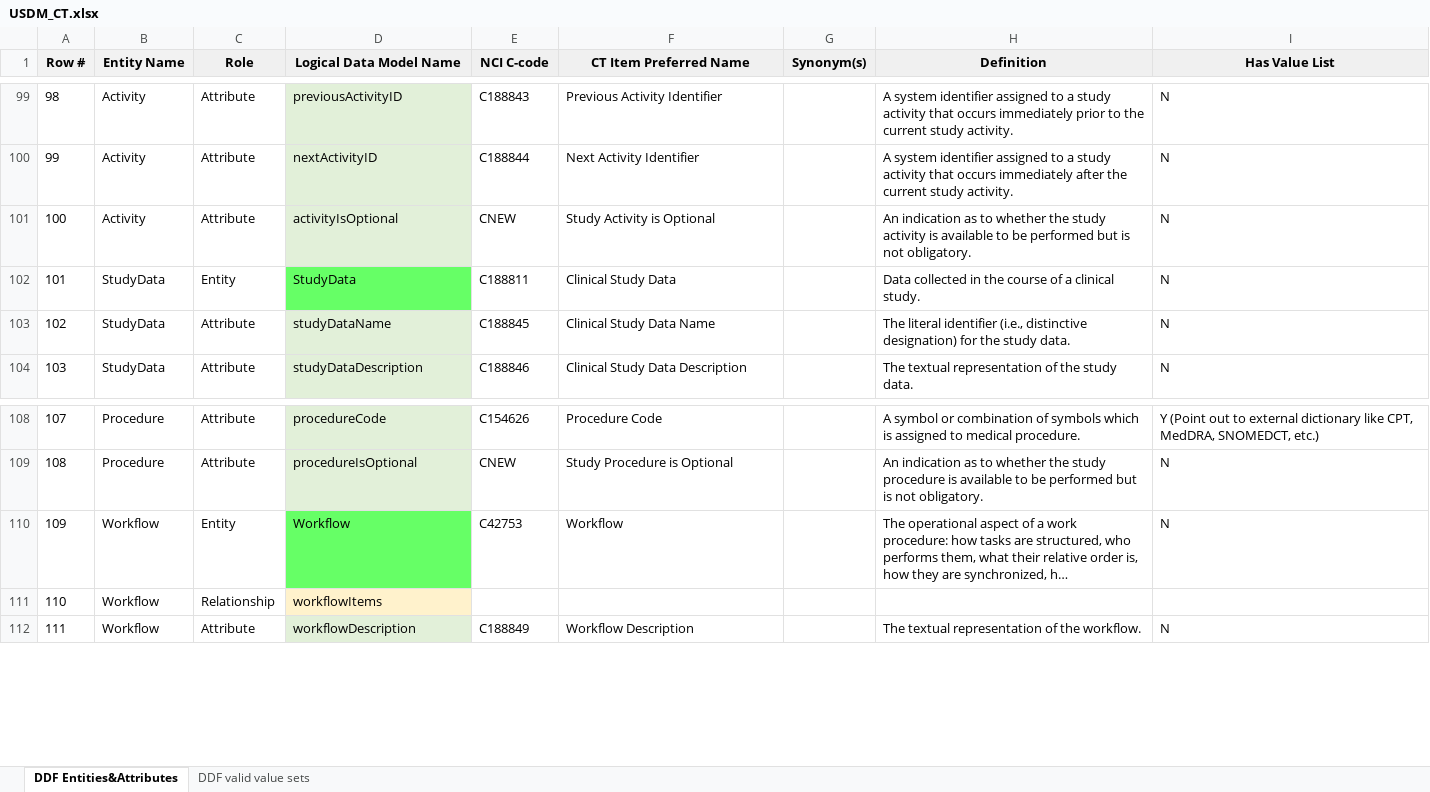
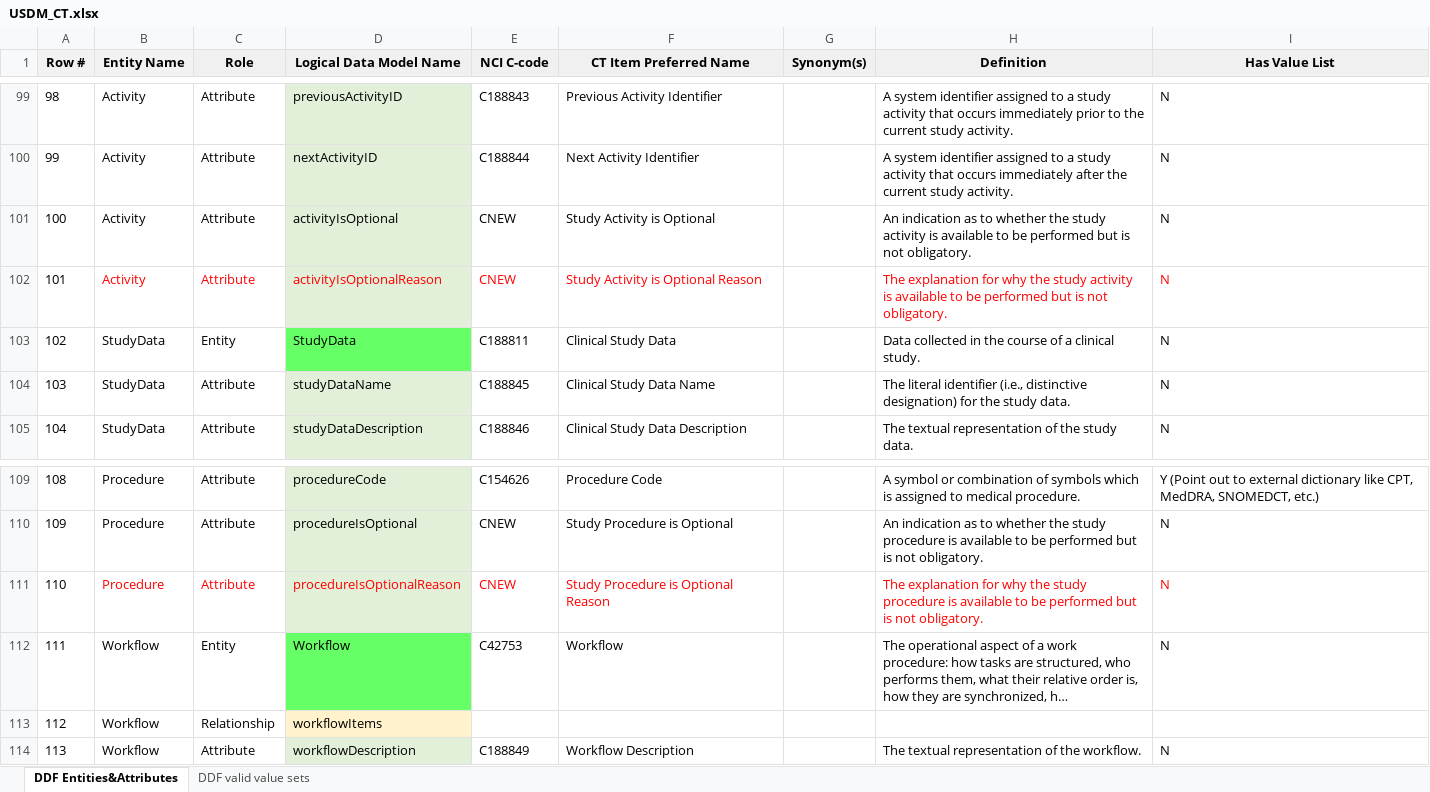
Before and after one commit to cdisc-org/DDF-RA, an Excel workbook: Deliverables/CT/USDM_CT.xlsx, sheet DDF Entities&Attributes, drawn as a sheet; only a part is shown, gaps mark what is left out; long unchanged cells end in …; values as stored, in another font and other column widths than the file's, no borders; addresses are those after the commit; the diff names each change by its address in the sheet, - before the commit and + after, or states it on an @@ line.

Commit message:
Update USDM_CT.xlsx
Sprint 4 changes made: Addition of two attributes, one to Activity class and one to Procedure class.

```diff
--- a/Deliverables/CT/USDM_CT.xlsx (sheet DDF Entities&Attributes)
+++ b/Deliverables/CT/USDM_CT.xlsx (sheet DDF Entities&Attributes)
+row 102: 101 | Activity | Attribute | activityIsOptionalReason | CNEW | Study Activity is Optional Reason |  | The explanation for why the study activity is available to be performed but is not obligatory. | N
@@ column A (Row #) renumbered from row 103 down @@
+row 111: 110 | Procedure | Attribute | procedureIsOptionalReason | CNEW | Study Procedure is Optional Reason |  | The explanation for why the study procedure is available to be performed but is not obligatory. | N
```
